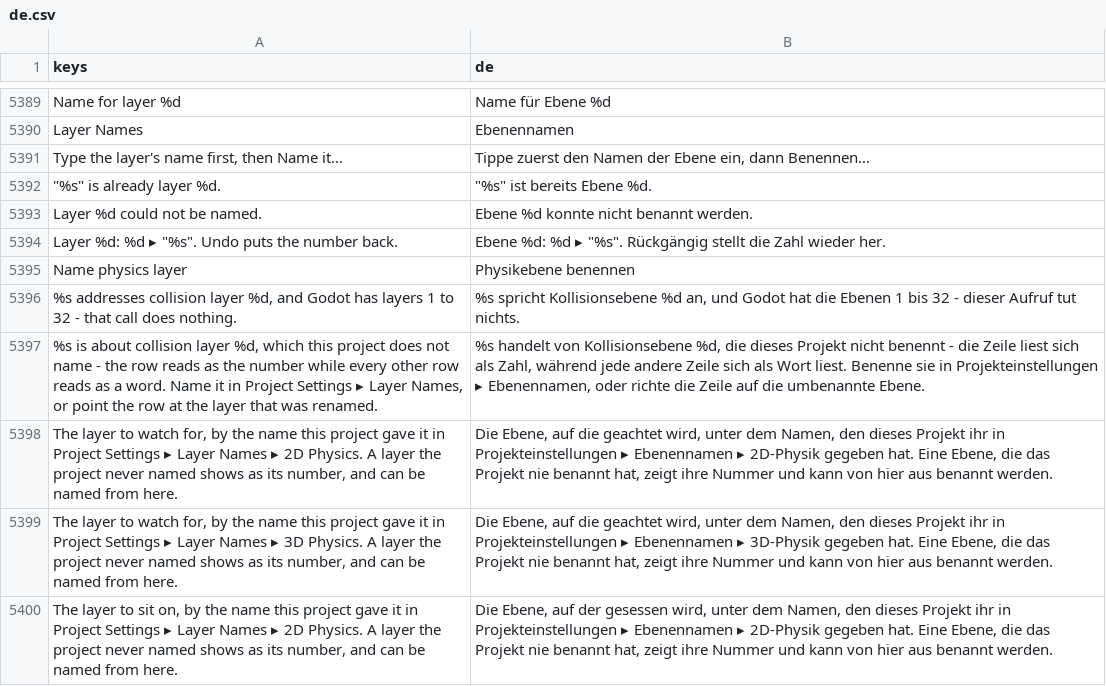
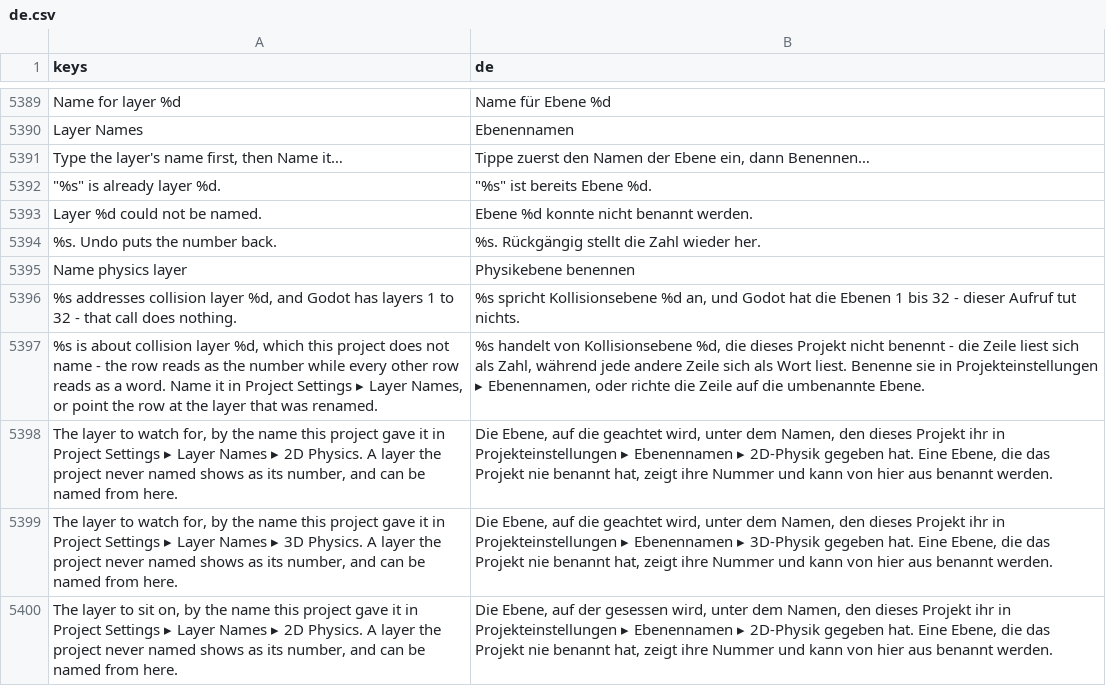
Before and after one commit to SalmanShhh/Godot-EventSheet-Visual-Scripting, a CSV file: addons/eventsheet/translations/de.csv, drawn as a sheet; only a part is shown, gaps mark what is left out; removed rows and columns are numbered as before the commit, all else as after; the diff names each change by its address in the sheet, - before the commit and + after, or states it on an @@ line.

```diff
--- a/addons/eventsheet/translations/de.csv
+++ b/addons/eventsheet/translations/de.csv
-row 5394: Layer %d: %d ▸ "%s". Undo puts the number back. | Ebene %d: %d ▸ "%s". Rückgängig stellt die Zahl wieder her.
+row 5394: %s. Undo puts the number back. | %s. Rückgängig stellt die Zahl wieder her.
```
Also changed, not shown: addons/eventsheet/translations/fr.csv, addons/eventsheet/translations/it.csv, 9 other files.
